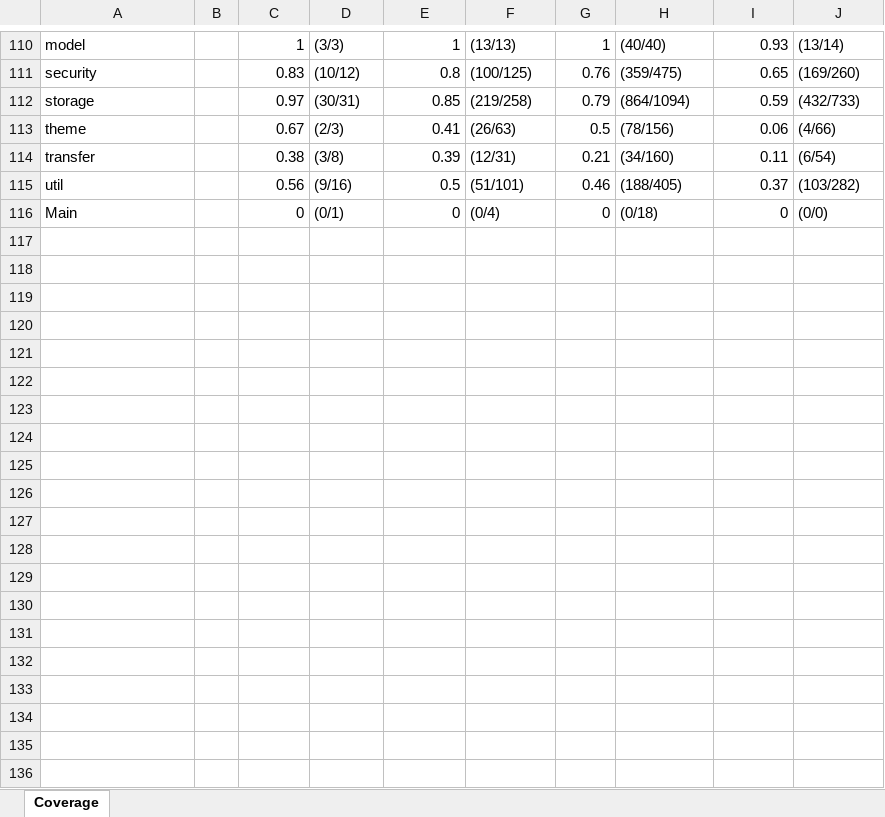
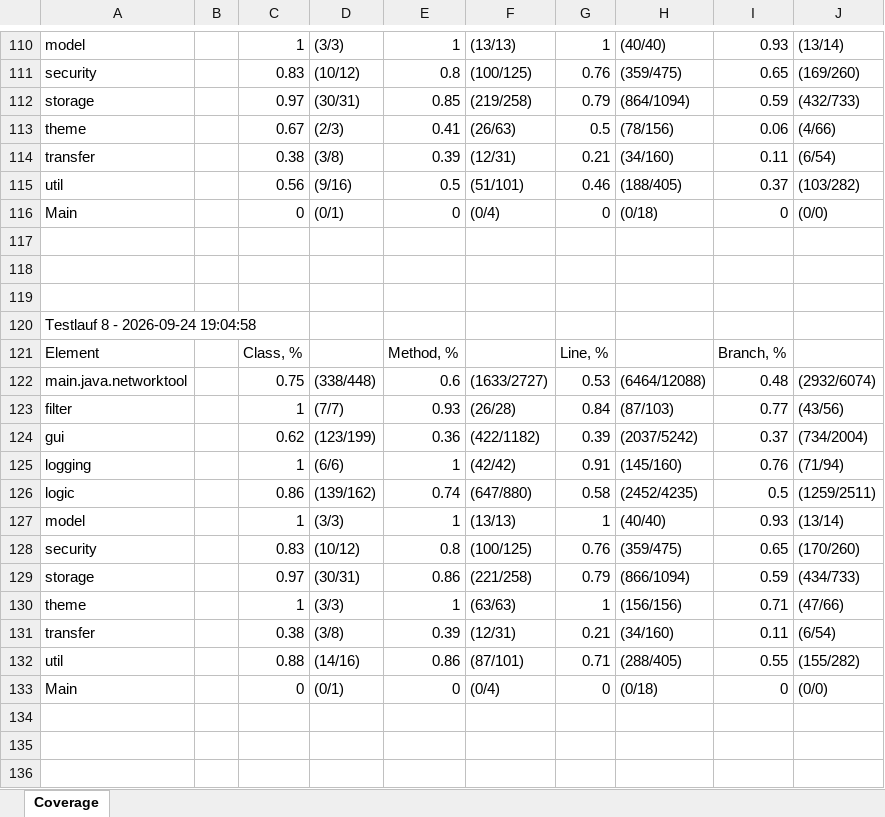
Before and after one commit to MisterBlack33/nettool, an Excel workbook: test_coverage_history.xlsx, sheet Coverage, drawn as a sheet; only a part is shown, gaps mark what is left out; values as stored, in another font and other column widths than the file's, no borders; the diff covers the shown part only; the diff names each change by its address in the sheet, - before the commit and + after, or states it on an @@ line.

Commit message:
test coverage erweiterung

```diff
--- a/test_coverage_history.xlsx (sheet Coverage)
+++ b/test_coverage_history.xlsx (sheet Coverage)
+row 117: (empty)
+row 118: (empty)
+row 119: (empty)
+row 120: Testlauf 8 - 2026-09-24 19:04:58
+row 121: Element |  | Class, % |  | Method, % |  | Line, % |  | Branch, %
+row 122: main.java.networktool |  | 0.75 | (338/448) | 0.6 | (1633/2727) | 0.53 | (6464/12088) | 0.48 | (2932/6074)
+row 123: filter |  | 1 | (7/7) | 0.93 | (26/28) | 0.84 | (87/103) | 0.77 | (43/56)
+row 124: gui |  | 0.62 | (123/199) | 0.36 | (422/1182) | 0.39 | (2037/5242) | 0.37 | (734/2004)
+row 125: logging |  | 1 | (6/6) | 1 | (42/42) | 0.91 | (145/160) | 0.76 | (71/94)
+row 126: logic |  | 0.86 | (139/162) | 0.74 | (647/880) | 0.58 | (2452/4235) | 0.5 | (1259/2511)
+row 127: model |  | 1 | (3/3) | 1 | (13/13) | 1 | (40/40) | 0.93 | (13/14)
+row 128: security |  | 0.83 | (10/12) | 0.8 | (100/125) | 0.76 | (359/475) | 0.65 | (170/260)
+row 129: storage |  | 0.97 | (30/31) | 0.86 | (221/258) | 0.79 | (866/1094) | 0.59 | (434/733)
+row 130: theme |  | 1 | (3/3) | 1 | (63/63) | 1 | (156/156) | 0.71 | (47/66)
+row 131: transfer |  | 0.38 | (3/8) | 0.39 | (12/31) | 0.21 | (34/160) | 0.11 | (6/54)
+row 132: util |  | 0.88 | (14/16) | 0.86 | (87/101) | 0.71 | (288/405) | 0.55 | (155/282)
+row 133: Main |  | 0 | (0/1) | 0 | (0/4) | 0 | (0/18) | 0 | (0/0)
+row 134: (empty)
+row 135: (empty)
+row 136: (empty)
```
Also changed, not shown: 14 added rows elsewhere in this sheet, 22 other files.
